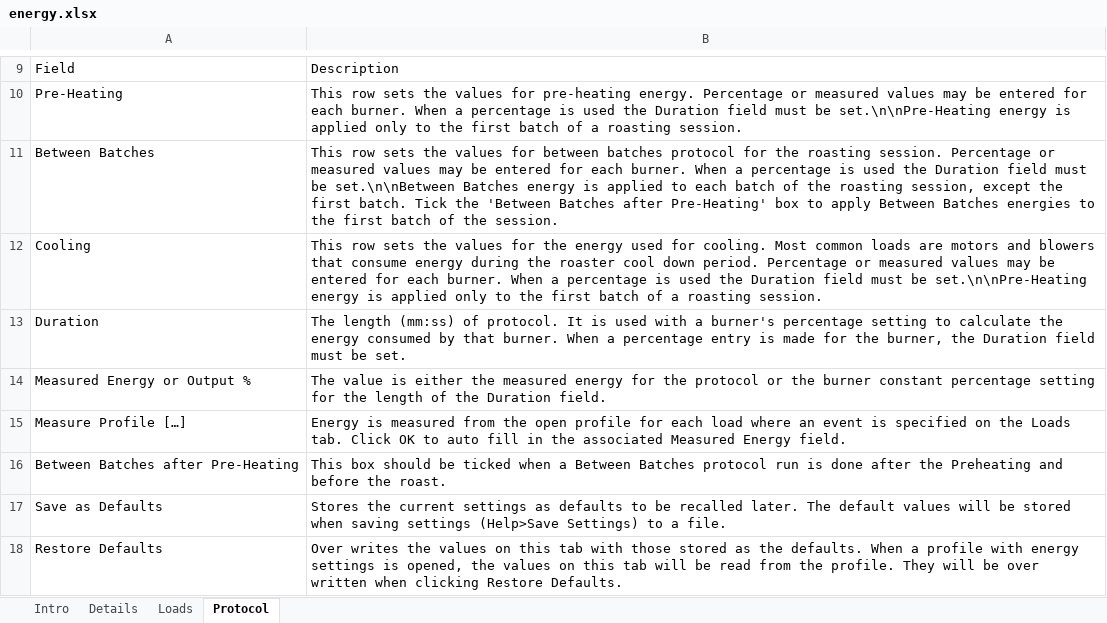
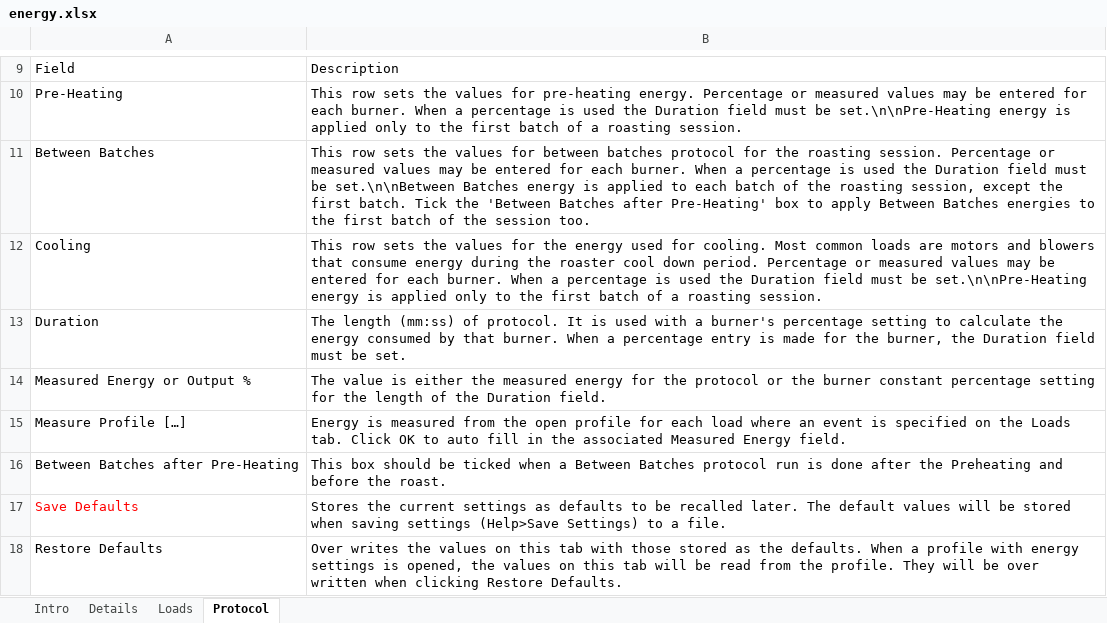
Before and after one commit to roundfile/new-builds, an Excel workbook: doc/help_dialogs/Input_files/energy.xlsx, sheet Protocol, drawn as a sheet; only a part is shown, gaps mark what is left out; values as stored, in another font and other column widths than the file's, no borders; the diff names each change by its address in the sheet, - before the commit and + after, or states it on an @@ line.

```diff
--- a/doc/help_dialogs/Input_files/energy.xlsx (sheet Protocol)
+++ b/doc/help_dialogs/Input_files/energy.xlsx (sheet Protocol)
-B11: …of the session.
+B11: …of the session too.
-A17: Save as Defaults
+A17: Save Defaults
-A17 text colour: black
+A17 text colour: #FF0000
```
Also changed, not shown: sheet Loads, 41 other files.
